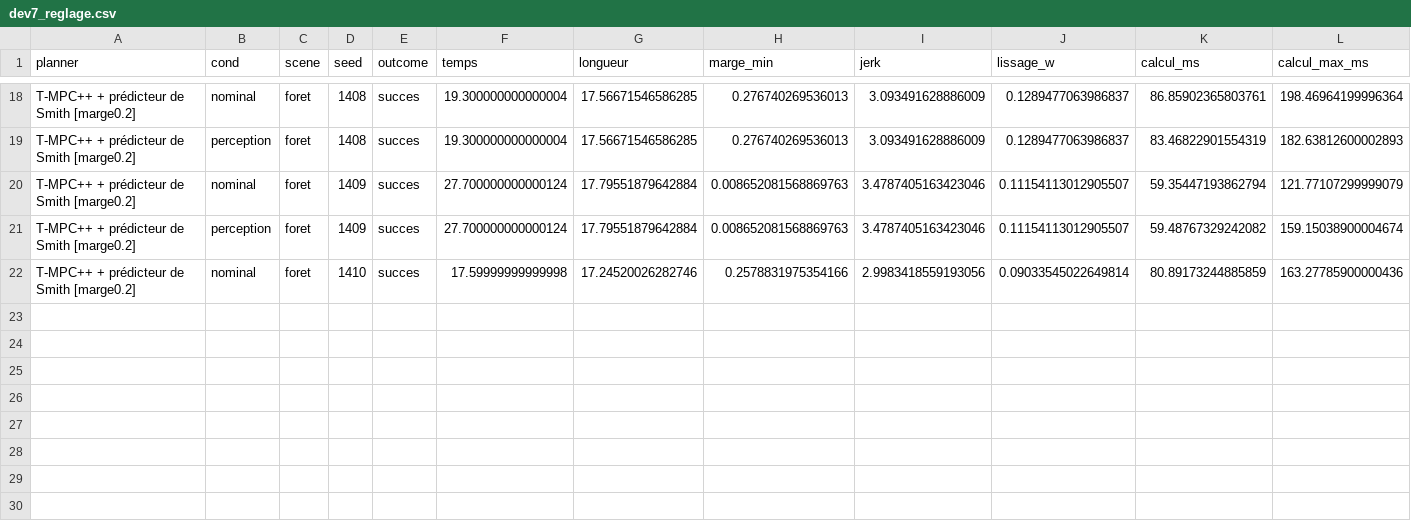
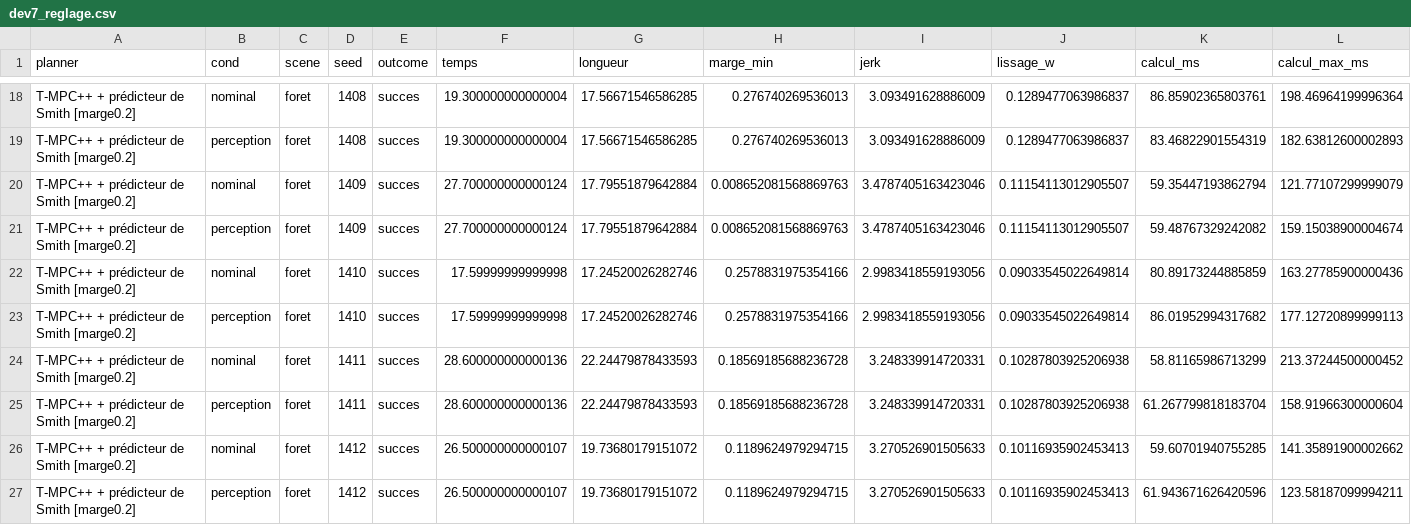
Before and after one commit to EmmaBibe/Application-robotique-, a CSV file: recherche/planificateur/dev7_reglage.csv, drawn as a sheet; only a part is shown, gaps mark what is left out; rows hold the shown columns only; the diff names each change by its address in the sheet, - before the commit and + after, or states it on an @@ line.

```diff
--- a/recherche/planificateur/dev7_reglage.csv
+++ b/recherche/planificateur/dev7_reglage.csv
+row 23: T-MPC++ + prédicteur de Smith [marge0.2] | perception | foret | 1410 | succes | 17.59999999999998 | 17.24520026282746 | 0.2578831975354166 | 2.9983418559193056 | 0.09033545022649814 | 86.01952994317682 | 177.12720899999113
+row 24: T-MPC++ + prédicteur de Smith [marge0.2] | nominal | foret | 1411 | succes | 28.600000000000136 | 22.24479878433593 | 0.18569185688236728 | 3.248339914720331 | 0.10287803925206938 | 58.81165986713299 | 213.37244500000452
+row 25: T-MPC++ + prédicteur de Smith [marge0.2] | perception | foret | 1411 | succes | 28.600000000000136 | 22.24479878433593 | 0.18569185688236728 | 3.248339914720331 | 0.10287803925206938 | 61.267799818183704 | 158.91966300000604
+row 26: T-MPC++ + prédicteur de Smith [marge0.2] | nominal | foret | 1412 | succes | 26.500000000000107 | 19.73680179151072 | 0.1189624979294715 | 3.270526901505633 | 0.10116935902453413 | 59.60701940755285 | 141.35891900002662
+row 27: T-MPC++ + prédicteur de Smith [marge0.2] | perception | foret | 1412 | succes | 26.500000000000107 | 19.73680179151072 | 0.1189624979294715 | 3.270526901505633 | 0.10116935902453413 | 61.943671626420596 | 123.58187099994211
```
